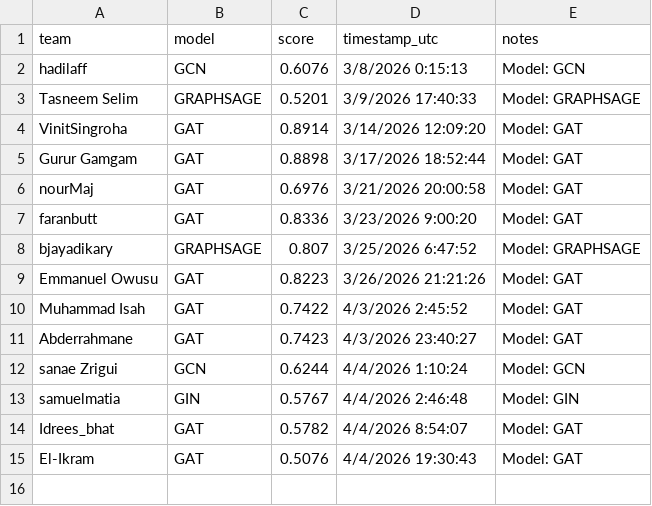
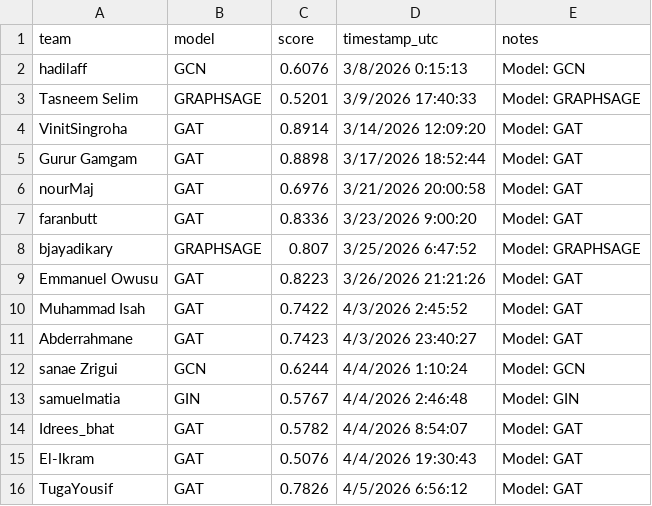
Before and after one commit to mubbytheback/NetLinkArena_LLM, a CSV file: leaderboard/leaderboard.csv, drawn as a sheet; the diff names each change by its address in the sheet, - before the commit and + after, or states it on an @@ line.

Commit message:
🏆 Auto-update leaderboard

```diff
--- a/leaderboard/leaderboard.csv
+++ b/leaderboard/leaderboard.csv
+row 16: TugaYousif | GAT | 0.7826 | 4/5/2026 6:56:12 | Model: GAT
```
Also changed, not shown: 2 other files.
